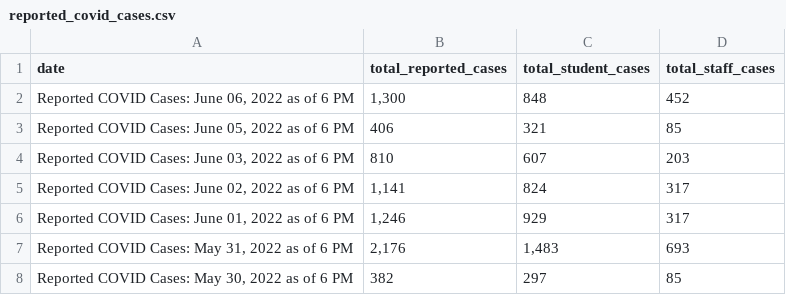
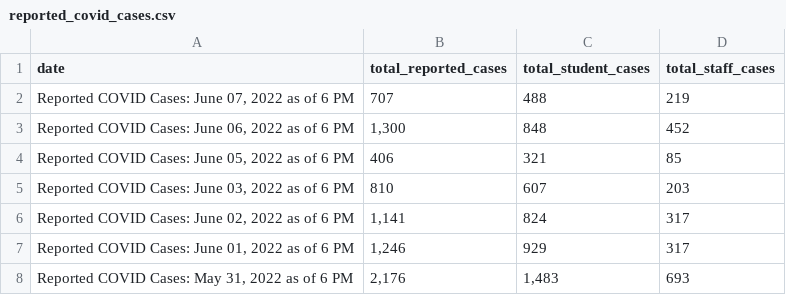
Before and after one commit to thecityny/doe-covid-stats-scraper, a CSV file: data/reported_covid_cases.csv, drawn as a sheet; only a part is shown; the shorter side is filled out with more unchanged rows.

```diff
--- a/data/reported_covid_cases.csv
+++ b/data/reported_covid_cases.csv
@@ -1,2 +1,3 @@
 date,total_reported_cases,total_student_cases,total_staff_cases
+"Reported COVID Cases: June 07, 2022 as of 6 PM",707,488,219
 "Reported COVID Cases: June 06, 2022 as of 6 PM","1,300",848,452
```
Also changed, not shown: data/charter_actions.csv, data/cum_covid_cases.csv, 1 other file.
